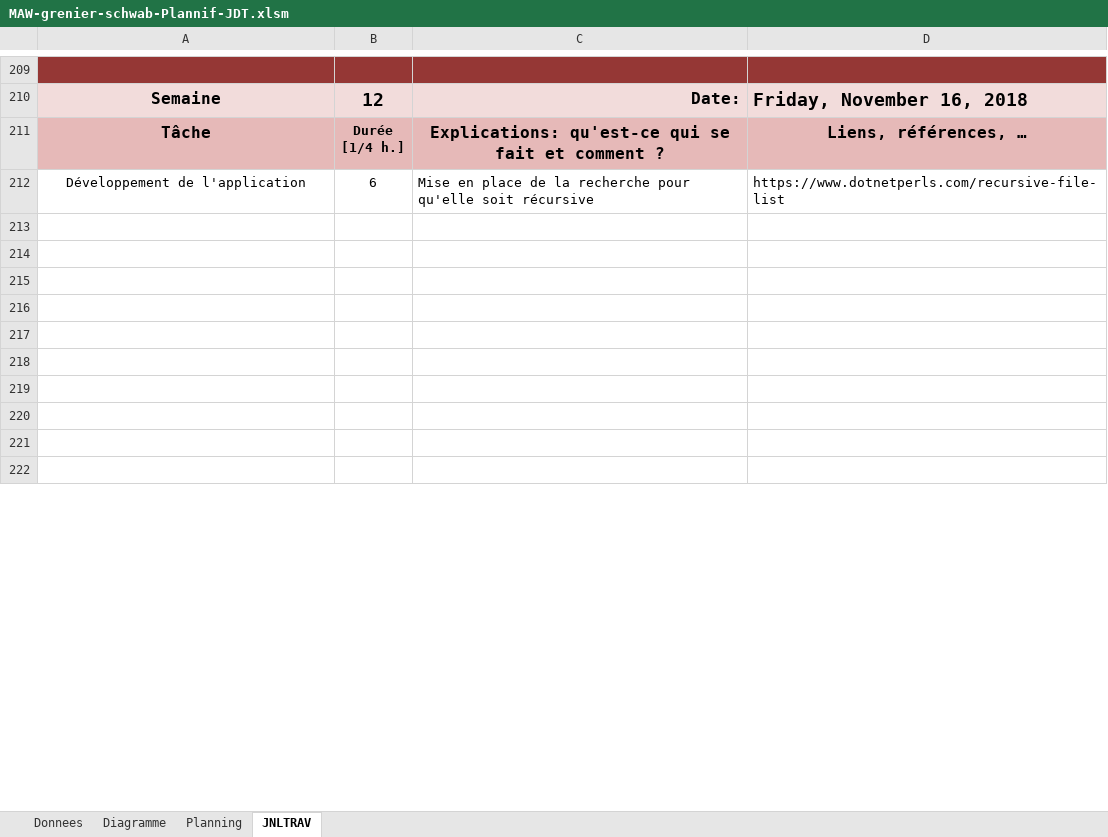
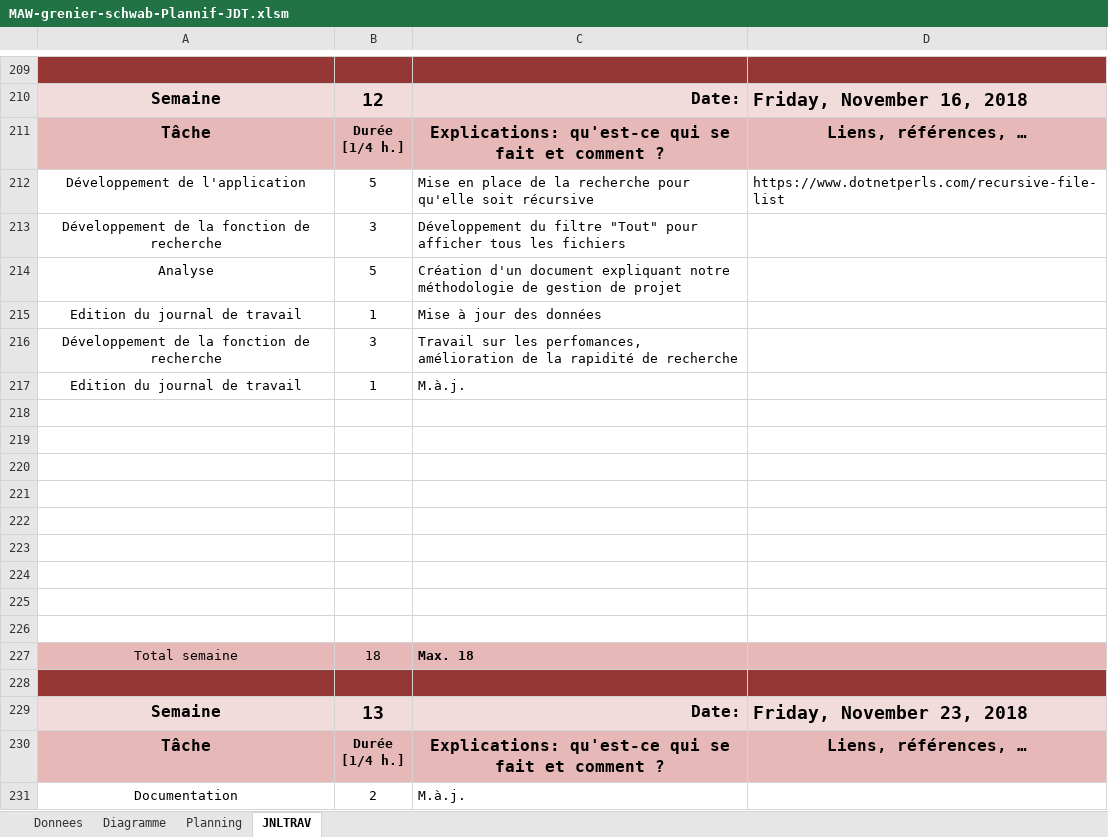
Before and after one commit to SachaGrenier/MAW1.1, an Excel workbook: Docs/Planification/MAW-grenier-schwab-Plannif-JDT.xlsm, sheet JNLTRAV, drawn as a sheet; only a part is shown, gaps mark what is left out; the shorter side is filled out with more unchanged rows; values as stored, in another font and other column widths than the file's, no borders; charts and pictures not drawn; the diff covers the shown part only; the diff names each change by its address in the sheet, - before the commit and + after, or states it on an @@ line.

```diff
--- a/Docs/Planification/MAW-grenier-schwab-Plannif-JDT.xlsm (sheet JNLTRAV)
+++ b/Docs/Planification/MAW-grenier-schwab-Plannif-JDT.xlsm (sheet JNLTRAV)
-B212: 6
+B212: 5
+row 213: Développement de la fonction de recherche | 3 | Développement du filtre "Tout" pour afficher tous les fichiers
+row 214: Analyse | 5 | Création d'un document expliquant notre méthodologie de gestion de projet
+row 215: Edition du journal de travail | 1 | Mise à jour des données
+row 216: Développement de la fonction de recherche | 3 | Travail sur les perfomances, amélioration de la rapidité de recherche
+row 217: Edition du journal de travail | 1 | M.à.j.
+row 218: (empty)
+row 219: (empty)
+row 220: (empty)
+row 221: (empty)
+row 222: (empty)
+row 223: (empty)
+row 224: (empty)
+row 225: (empty)
+row 226: (empty)
+row 227: Total semaine | 18 | Max. 18
+row 228: (empty)
+row 231: Documentation | 2 | M.à.j.
```
Also changed, not shown: 38 added rows, 55 removed rows, 4 moved rows and 5 edited cells elsewhere in this sheet, charts or pictures, 4 other files.
